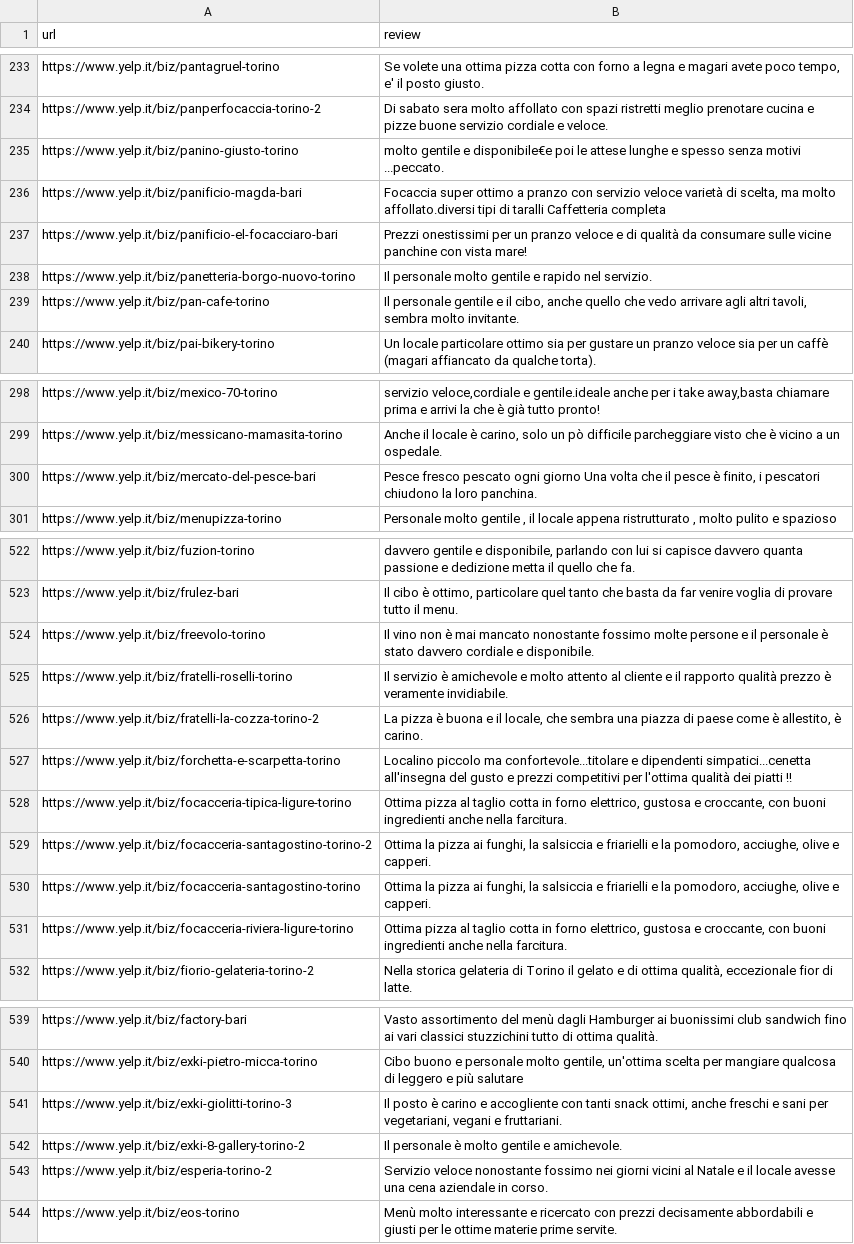
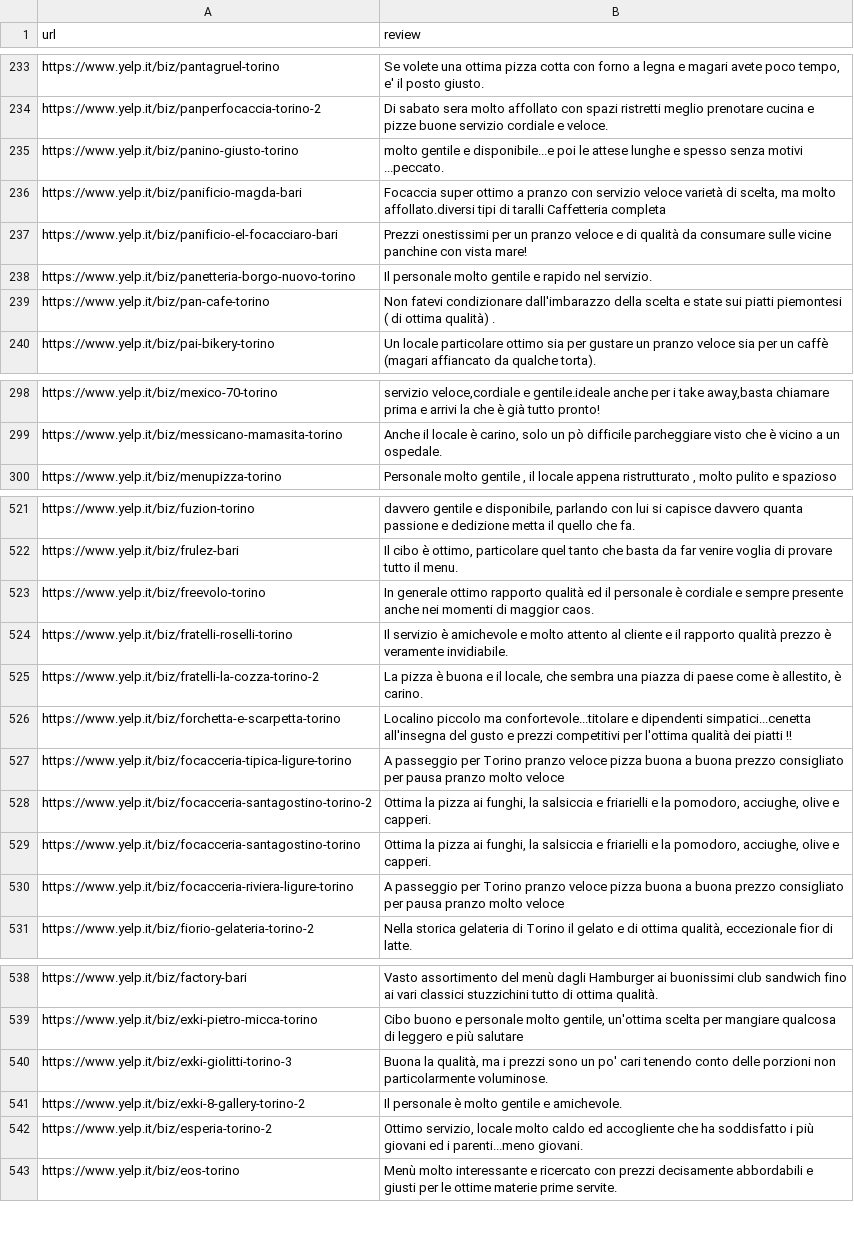
Before and after one commit to gaetano603/WebApp, a CSV file: js/2gram_rank1/baseline_1phrase.csv, drawn as a sheet; only a part is shown, gaps mark what is left out; the diff covers the shown part only.

```diff
--- a/js/2gram_rank1/baseline_1phrase.csv
+++ b/js/2gram_rank1/baseline_1phrase.csv
@@ -235 +235 @@ https://www.yelp.it/biz/panperfocaccia-torino-2;"Di sabato sera molto affollato
-https://www.yelp.it/biz/panino-giusto-torino;"molto gentile e disponibile€e poi le attese lunghe e spesso senza motivi ...peccato."
+https://www.yelp.it/biz/panino-giusto-torino;molto gentile e disponibile...e poi le attese lunghe e spesso senza motivi ...peccato.
@@ -239 +239 @@ https://www.yelp.it/biz/panetteria-borgo-nuovo-torino;"Il personale molto gentil
-https://www.yelp.it/biz/pan-cafe-torino;"Il personale gentile e il cibo, anche quello che vedo arrivare agli altri tavoli, sembra molto invitante."
+https://www.yelp.it/biz/pan-cafe-torino;Non fatevi condizionare dall'imbarazzo della scelta e state sui piatti piemontesi ( di ottima qualità) .
@@ -300 +299,0 @@ https://www.yelp.it/biz/messicano-mamasita-torino;"Anche il locale è carino, so
-https://www.yelp.it/biz/mercato-del-pesce-bari;"Pesce fresco pescato ogni giorno Una volta che il pesce è finito, i pescatori chiudono la loro panchina."
@@ -524 +523 @@ https://www.yelp.it/biz/frulez-bari;"Il cibo è ottimo, particolare quel tanto c
-https://www.yelp.it/biz/freevolo-torino;"Il vino non è mai mancato nonostante fossimo molte persone e il personale è stato davvero cordiale e disponibile."
+https://www.yelp.it/biz/freevolo-torino;In generale ottimo rapporto qualità ed il personale è cordiale e sempre presente anche nei momenti di maggior caos.
@@ -528 +527 @@ https://www.yelp.it/biz/forchetta-e-scarpetta-torino;"Localino piccolo ma confor
-https://www.yelp.it/biz/focacceria-tipica-ligure-torino;"Ottima pizza al taglio cotta in forno elettrico, gustosa e croccante, con buoni ingredienti anche nella farcitura."
+https://www.yelp.it/biz/focacceria-tipica-ligure-torino;A passeggio per Torino pranzo veloce pizza buona a buona prezzo consigliato per pausa pranzo molto veloce
@@ -531 +530 @@ https://www.yelp.it/biz/focacceria-santagostino-torino;"Ottima la pizza ai fungh
-https://www.yelp.it/biz/focacceria-riviera-ligure-torino;"Ottima pizza al taglio cotta in forno elettrico, gustosa e croccante, con buoni ingredienti anche nella farcitura."
+https://www.yelp.it/biz/focacceria-riviera-ligure-torino;A passeggio per Torino pranzo veloce pizza buona a buona prezzo consigliato per pausa pranzo molto veloce
@@ -541 +540 @@ https://www.yelp.it/biz/exki-pietro-micca-torino;"Cibo buono e personale molto g
-https://www.yelp.it/biz/exki-giolitti-torino-3;"Il posto è carino e accogliente con tanti snack ottimi, anche freschi e sani per vegetariani, vegani e fruttariani."
+https://www.yelp.it/biz/exki-giolitti-torino-3;Buona la qualità, ma i prezzi sono un po' cari tenendo conto delle porzioni non particolarmente voluminose.
@@ -543 +542 @@ https://www.yelp.it/biz/exki-8-gallery-torino-2;"Il personale è molto gentile e
-https://www.yelp.it/biz/esperia-torino-2;"Servizio veloce nonostante fossimo nei giorni vicini al Natale e il locale avesse una cena aziendale in corso."
+https://www.yelp.it/biz/esperia-torino-2;Ottimo servizio, locale molto caldo ed accogliente che ha soddisfatto i più giovani ed i parenti...meno giovani.
```
Also changed, not shown: 9 edited cells elsewhere in this file, js/2gram_rank1/buonUmore_1phrase.csv, js/2gram_rank1/cena_1phrase.csv, 53 other files.
